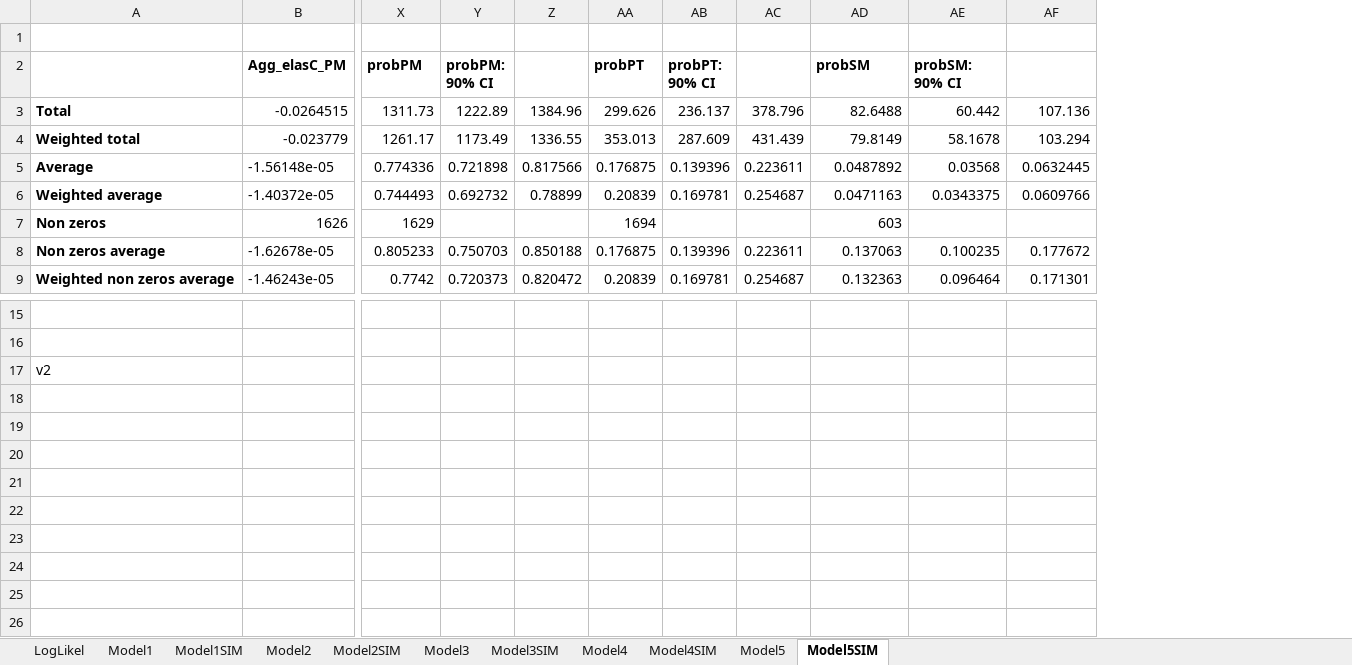
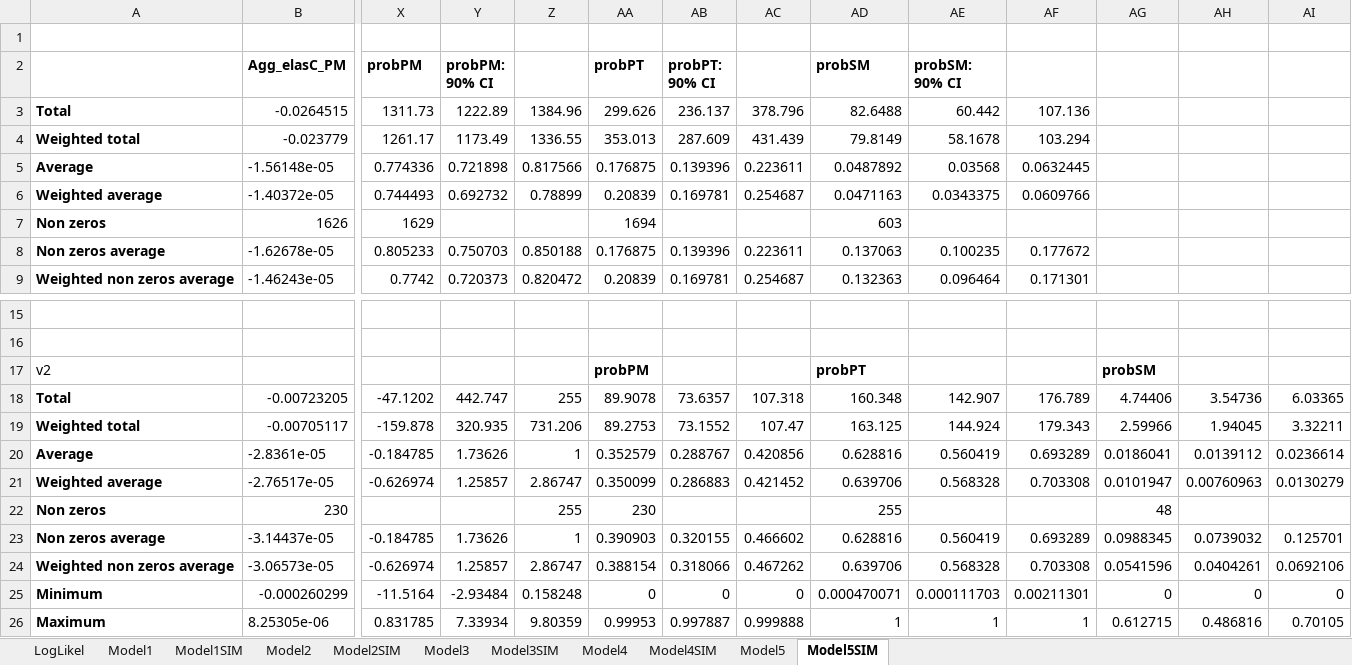
Before and after one commit to maindufeu/ModellingOfHumanBehaviour, an Excel workbook: Project/Final/AllData.xlsx, sheet Model5SIM, drawn as a sheet; only a part is shown, gaps mark what is left out; values as stored, in another font and other column widths than the file's, no borders; removed rows and columns are numbered as before the commit, all else as after; rows hold the shown columns only; the diff names each change by its address in the sheet, - before the commit and + after, or states it on an @@ line.

Commit message:
new sim data in xls with last model

```diff
--- a/Project/Final/AllData.xlsx (sheet Model5SIM)
+++ b/Project/Final/AllData.xlsx (sheet Model5SIM)
+column AG, empty
+column AH, empty
+column AI, empty
-row 17: v2
+row 17: v2 |  |  |  |  | probPM |  |  | probPT |  |  | probSM
+row 18: Total | -0.00723205 | -47.1202 | 442.747 | 255 | 89.9078 | 73.6357 | 107.318 | 160.348 | 142.907 | 176.789 | 4.74406 | 3.54736 | 6.03365
+row 19: Weighted total | -0.00705117 | -159.878 | 320.935 | 731.206 | 89.2753 | 73.1552 | 107.47 | 163.125 | 144.924 | 179.343 | 2.59966 | 1.94045 | 3.32211
+row 20: Average | -2.8361e-05 | -0.184785 | 1.73626 | 1 | 0.352579 | 0.288767 | 0.420856 | 0.628816 | 0.560419 | 0.693289 | 0.0186041 | 0.0139112 | 0.0236614
+row 21: Weighted average | -2.76517e-05 | -0.626974 | 1.25857 | 2.86747 | 0.350099 | 0.286883 | 0.421452 | 0.639706 | 0.568328 | 0.703308 | 0.0101947 | 0.00760963 | 0.0130279
+row 22: Non zeros | 230 |  |  | 255 | 230 |  |  | 255 |  |  | 48
+row 23: Non zeros average | -3.14437e-05 | -0.184785 | 1.73626 | 1 | 0.390903 | 0.320155 | 0.466602 | 0.628816 | 0.560419 | 0.693289 | 0.0988345 | 0.0739032 | 0.125701
+row 24: Weighted non zeros average | -3.06573e-05 | -0.626974 | 1.25857 | 2.86747 | 0.388154 | 0.318066 | 0.467262 | 0.639706 | 0.568328 | 0.703308 | 0.0541596 | 0.0404261 | 0.0692106
+row 25: Minimum | -0.000260299 | -11.5164 | -2.93484 | 0.158248 | 0 | 0 | 0 | 0.000470071 | 0.000111703 | 0.00211301 | 0 | 0 | 0
+row 26: Maximum | 8.25305e-06 | 0.831785 | 7.33934 | 9.80359 | 0.99953 | 0.997887 | 0.999888 | 1 | 1 | 1 | 0.612715 | 0.486816 | 0.70105
```
Also changed, not shown: 4 other files.
